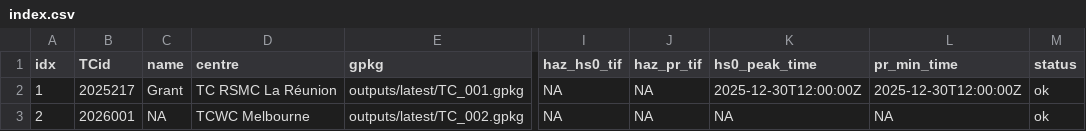
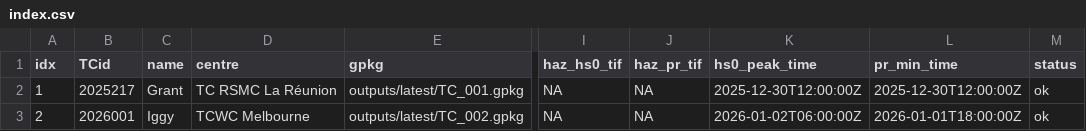
Before and after one commit to JulianOG/cyclone_ocean_waves, a CSV file: outputs/latest/index.csv, drawn as a sheet; only a part is shown, gaps mark what is left out; the diff names each change by its address in the sheet, - before the commit and + after, or states it on an @@ line.

```diff
--- a/outputs/latest/index.csv
+++ b/outputs/latest/index.csv
-C3 (name): NA
+C3 (name): Iggy
-K3 (hs0_peak_time): NA
+K3 (hs0_peak_time): 2026-01-02T06:00:00Z
-L3 (pr_min_time): NA
+L3 (pr_min_time): 2026-01-01T18:00:00Z
```
Also changed, not shown: 3 other files.
